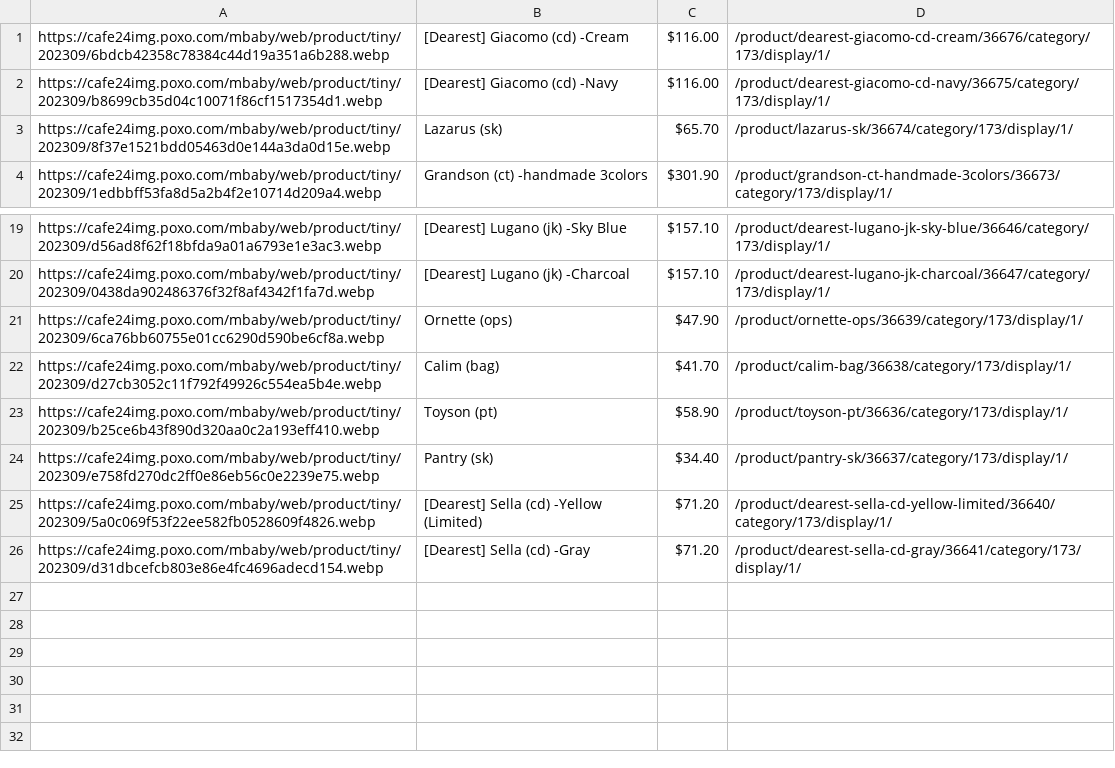
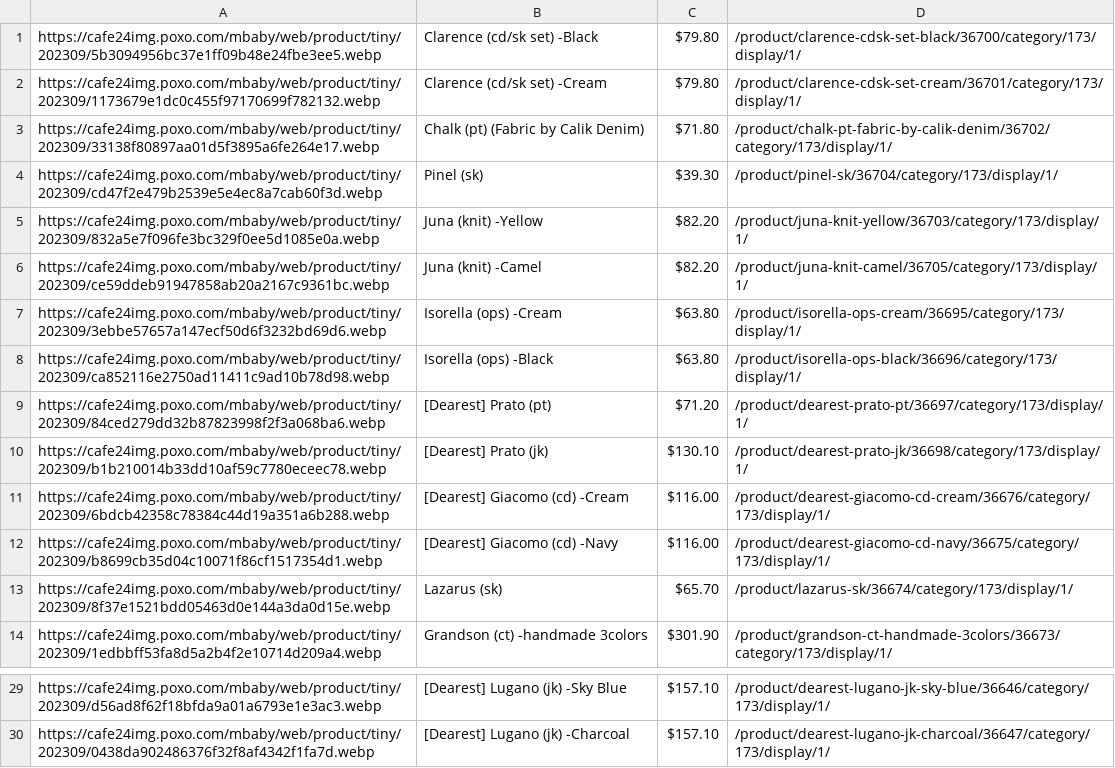
Before and after one commit to delitamakanda/scraper-kr-fashion-shops, a CSV file: core/output.csv, drawn as a sheet; only a part is shown, gaps mark what is left out; removed rows and columns are numbered as before the commit, all else as after; the diff names each change by its address in the sheet, - before the commit and + after, or states it on an @@ line.

Commit message:
Latest data: Wed Sep 13 00:04:01 UTC 2023

```diff
--- a/core/output.csv
+++ b/core/output.csv
+row 1: https://cafe24img.poxo.com/mbaby/web/product/tiny/202309/5b3094956bc37e1ff09b48e24fbe3ee5.webp | Clarence (cd/sk set) -Black | $79.80 | /product/clarence-cdsk-set-black/36700/category/173/display/1/
+row 2: https://cafe24img.poxo.com/mbaby/web/product/tiny/202309/1173679e1dc0c455f97170699f782132.webp | Clarence (cd/sk set) -Cream | $79.80 | /product/clarence-cdsk-set-cream/36701/category/173/display/1/
+row 3: https://cafe24img.poxo.com/mbaby/web/product/tiny/202309/33138f80897aa01d5f3895a6fe264e17.webp | Chalk (pt) (Fabric by Calik Denim) | $71.80 | /product/chalk-pt-fabric-by-calik-denim/36702/category/173/display/1/
+row 4: https://cafe24img.poxo.com/mbaby/web/product/tiny/202309/cd47f2e479b2539e5e4ec8a7cab60f3d.webp | Pinel (sk) | $39.30 | /product/pinel-sk/36704/category/173/display/1/
+row 5: https://cafe24img.poxo.com/mbaby/web/product/tiny/202309/832a5e7f096fe3bc329f0ee5d1085e0a.webp | Juna (knit) -Yellow | $82.20 | /product/juna-knit-yellow/36703/category/173/display/1/
+row 6: https://cafe24img.poxo.com/mbaby/web/product/tiny/202309/ce59ddeb91947858ab20a2167c9361bc.webp | Juna (knit) -Camel | $82.20 | /product/juna-knit-camel/36705/category/173/display/1/
+row 7: https://cafe24img.poxo.com/mbaby/web/product/tiny/202309/3ebbe57657a147ecf50d6f3232bd69d6.webp | Isorella (ops) -Cream | $63.80 | /product/isorella-ops-cream/36695/category/173/display/1/
+row 8: https://cafe24img.poxo.com/mbaby/web/product/tiny/202309/ca852116e2750ad11411c9ad10b78d98.webp | Isorella (ops) -Black | $63.80 | /product/isorella-ops-black/36696/category/173/display/1/
+row 9: https://cafe24img.poxo.com/mbaby/web/product/tiny/202309/84ced279dd32b87823998f2f3a068ba6.webp | [Dearest] Prato (pt) | $71.20 | /product/dearest-prato-pt/36697/category/173/display/1/
+row 10: https://cafe24img.poxo.com/mbaby/web/product/tiny/202309/b1b210014b33dd10af59c7780eceec78.webp | [Dearest] Prato (jk) | $130.10 | /product/dearest-prato-jk/36698/category/173/display/1/
-row 21: https://cafe24img.poxo.com/mbaby/web/product/tiny/202309/6ca76bb60755e01cc6290d590be6cf8a.webp | Ornette (ops) | $47.90 | /product/ornette-ops/36639/category/173/display/1/
-row 22: https://cafe24img.poxo.com/mbaby/web/product/tiny/202309/d27cb3052c11f792f49926c554ea5b4e.webp | Calim (bag) | $41.70 | /product/calim-bag/36638/category/173/display/1/
-row 23: https://cafe24img.poxo.com/mbaby/web/product/tiny/202309/b25ce6b43f890d320aa0c2a193eff410.webp | Toyson (pt) | $58.90 | /product/toyson-pt/36636/category/173/display/1/
-row 24: https://cafe24img.poxo.com/mbaby/web/product/tiny/202309/e758fd270dc2ff0e86eb56c0e2239e75.webp | Pantry (sk) | $34.40 | /product/pantry-sk/36637/category/173/display/1/
-row 25: https://cafe24img.poxo.com/mbaby/web/product/tiny/202309/5a0c069f53f22ee582fb0528609f4826.webp | [Dearest] Sella (cd) -Yellow (Limited) | $71.20 | /product/dearest-sella-cd-yellow-limited/36640/category/173/display/1/
-row 26: https://cafe24img.poxo.com/mbaby/web/product/tiny/202309/d31dbcefcb803e86e4fc4696adecd154.webp | [Dearest] Sella (cd) -Gray | $71.20 | /product/dearest-sella-cd-gray/36641/category/173/display/1/
```
